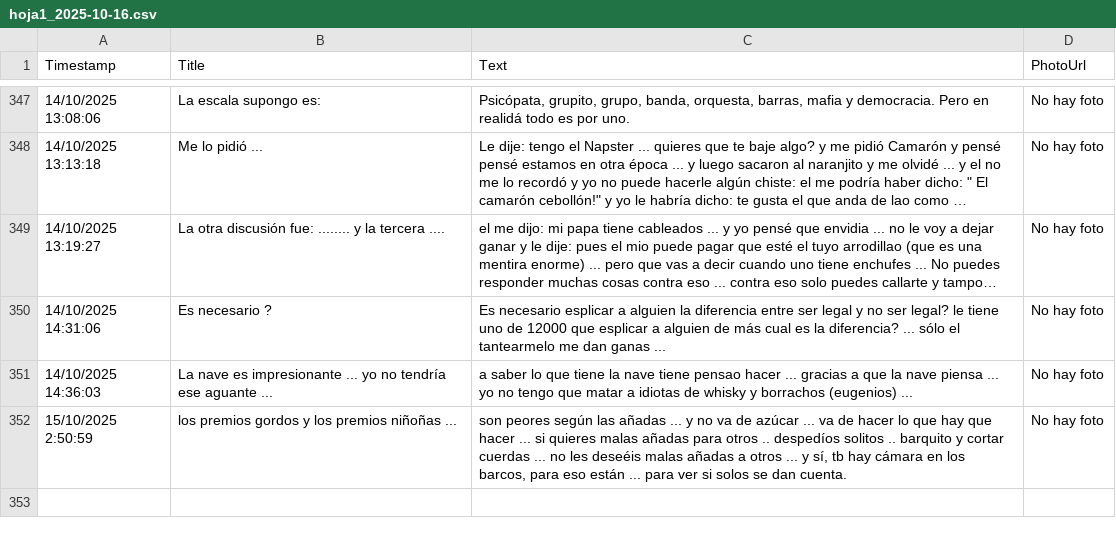
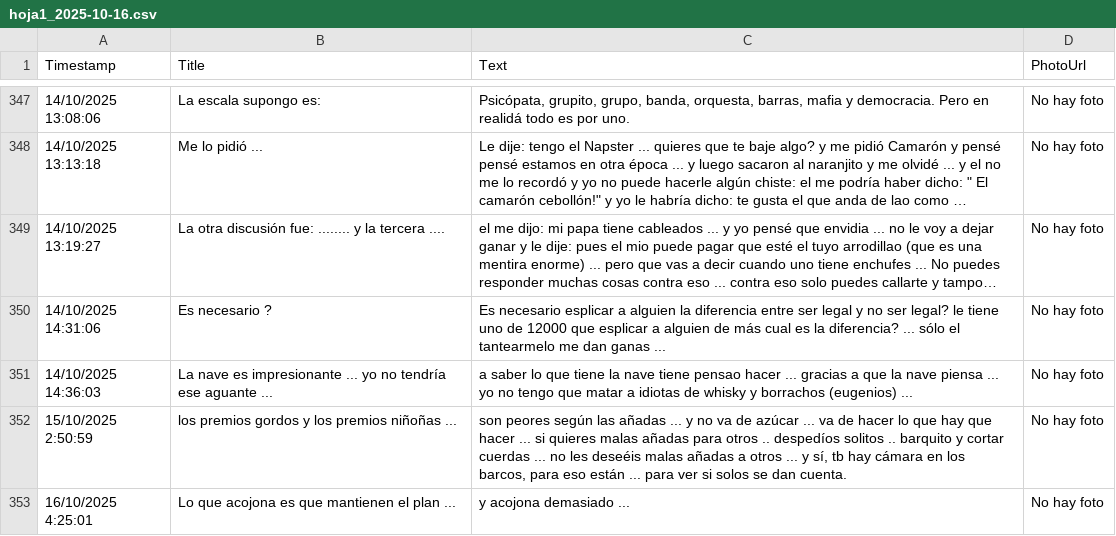
Before and after one commit to jsgaston/Hojas-de-calculo-como-ddbb-de-googledrive, a CSV file: hoja1_2025-10-16.csv, drawn as a sheet; only a part is shown, gaps mark what is left out; long unchanged cells end in …; the diff names each change by its address in the sheet, - before the commit and + after, or states it on an @@ line.

Commit message:
Actualización automática 2025-10-16

```diff
--- a/hoja1_2025-10-16.csv
+++ b/hoja1_2025-10-16.csv
+row 353: 16/10/2025 4:25:01 | Lo que acojona es que mantienen el plan ... | y acojona demasiado ... | No hay foto
```
